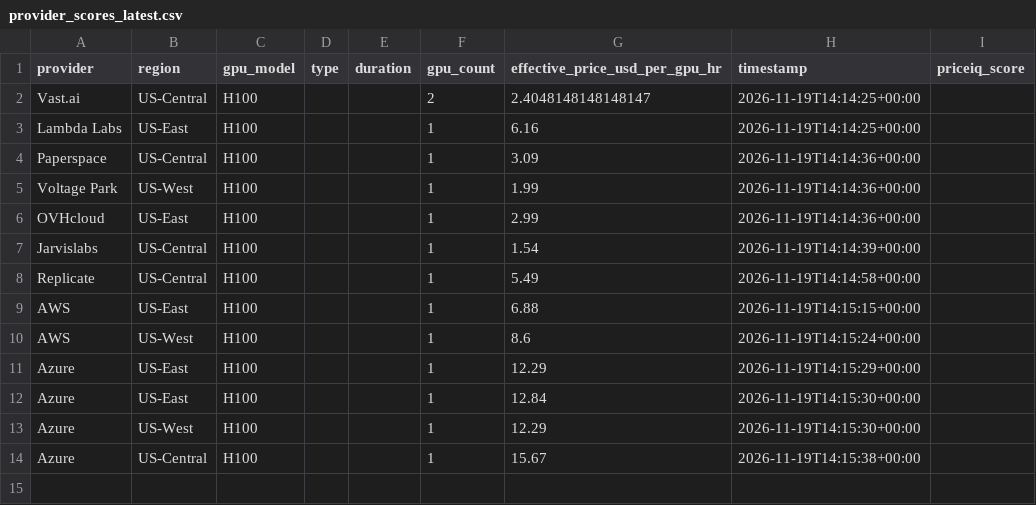
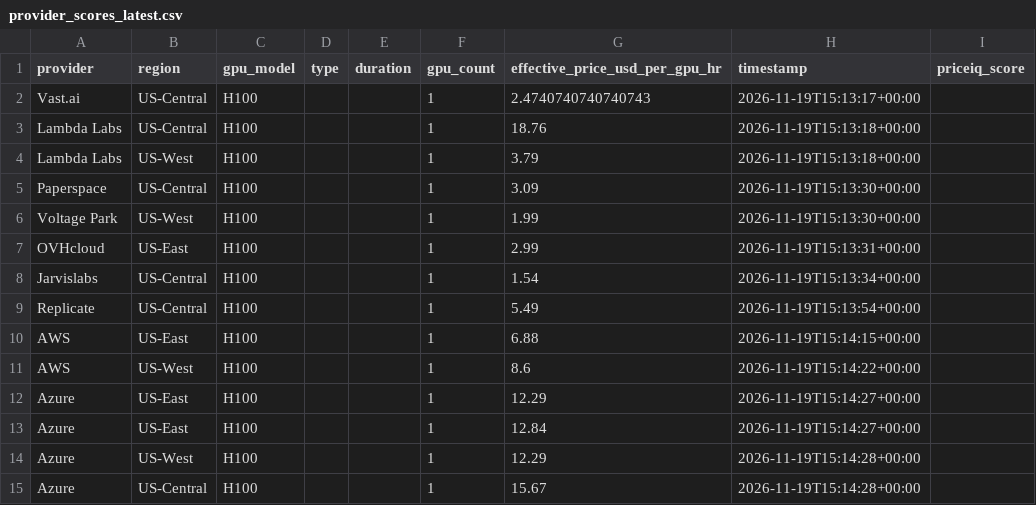
Before and after one commit to forwardcompute/PricingIndex, a CSV file: data/derived/provider_scores_latest.csv, drawn as a sheet.

```diff
--- a/data/derived/provider_scores_latest.csv
+++ b/data/derived/provider_scores_latest.csv
@@ -1,14 +1,15 @@
 provider,region,gpu_model,type,duration,gpu_count,effective_price_usd_per_gpu_hr,timestamp,priceiq_score
-Vast.ai,US-Central,H100,,,2,2.4048148148148147,2026-11-19T14:14:25+00:00,
-Lambda Labs,US-East,H100,,,1,6.16,2026-11-19T14:14:25+00:00,
-Paperspace,US-Central,H100,,,1,3.09,2026-11-19T14:14:36+00:00,
-Voltage Park,US-West,H100,,,1,1.99,2026-11-19T14:14:36+00:00,
-OVHcloud,US-East,H100,,,1,2.99,2026-11-19T14:14:36+00:00,
-Jarvislabs,US-Central,H100,,,1,1.54,2026-11-19T14:14:39+00:00,
-Replicate,US-Central,H100,,,1,5.49,2026-11-19T14:14:58+00:00,
-AWS,US-East,H100,,,1,6.88,2026-11-19T14:15:15+00:00,
-AWS,US-West,H100,,,1,8.6,2026-11-19T14:15:24+00:00,
-Azure,US-East,H100,,,1,12.29,2026-11-19T14:15:29+00:00,
-Azure,US-East,H100,,,1,12.84,2026-11-19T14:15:30+00:00,
-Azure,US-West,H100,,,1,12.29,2026-11-19T14:15:30+00:00,
-Azure,US-Central,H100,,,1,15.67,2026-11-19T14:15:38+00:00,
+Vast.ai,US-Central,H100,,,1,2.4740740740740743,2026-11-19T15:13:17+00:00,
+Lambda Labs,US-Central,H100,,,1,18.76,2026-11-19T15:13:18+00:00,
+Lambda Labs,US-West,H100,,,1,3.79,2026-11-19T15:13:18+00:00,
+Paperspace,US-Central,H100,,,1,3.09,2026-11-19T15:13:30+00:00,
+Voltage Park,US-West,H100,,,1,1.99,2026-11-19T15:13:30+00:00,
+OVHcloud,US-East,H100,,,1,2.99,2026-11-19T15:13:31+00:00,
+Jarvislabs,US-Central,H100,,,1,1.54,2026-11-19T15:13:34+00:00,
+Replicate,US-Central,H100,,,1,5.49,2026-11-19T15:13:54+00:00,
+AWS,US-East,H100,,,1,6.88,2026-11-19T15:14:15+00:00,
+AWS,US-West,H100,,,1,8.6,2026-11-19T15:14:22+00:00,
+Azure,US-East,H100,,,1,12.29,2026-11-19T15:14:27+00:00,
+Azure,US-East,H100,,,1,12.84,2026-11-19T15:14:27+00:00,
+Azure,US-West,H100,,,1,12.29,2026-11-19T15:14:28+00:00,
+Azure,US-Central,H100,,,1,15.67,2026-11-19T15:14:28+00:00,
```
Also changed, not shown: data/history/index_history.csv, hcpi/hcpi_history.csv, 6 other files.
